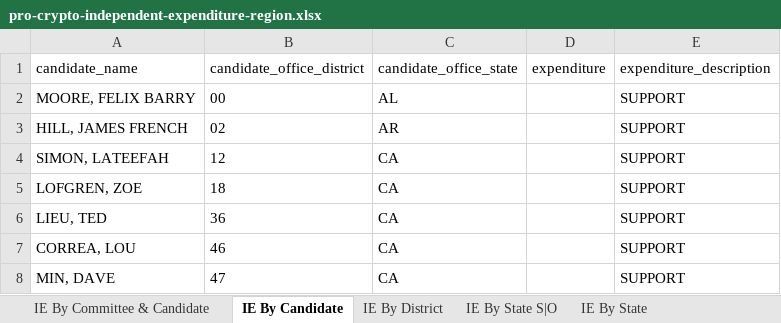
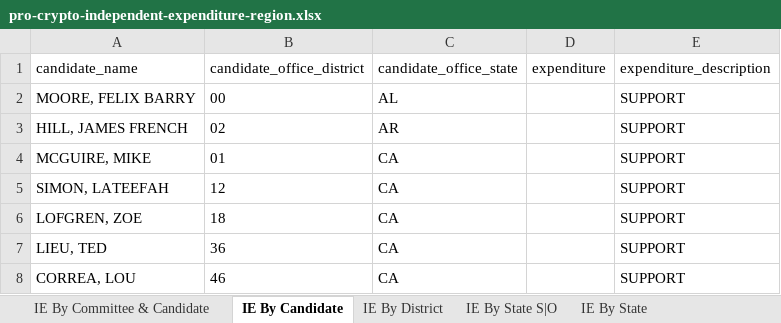
Before and after one commit to JJ-TrackAIPAC/TrackAIPAC, an Excel workbook: reports/pro-crypto/pro-crypto-independent-expenditure-region.xlsx, sheet IE By Candidate, drawn as a sheet; only a part is shown; the shorter side is filled out with more unchanged rows; values as stored, in another font and other column widths than the file's, no borders; table styles not drawn; the diff names each change by its address in the sheet, - before the commit and + after, or states it on an @@ line.

```diff
--- a/reports/pro-crypto/pro-crypto-independent-expenditure-region.xlsx (sheet IE By Candidate)
+++ b/reports/pro-crypto/pro-crypto-independent-expenditure-region.xlsx (sheet IE By Candidate)
+row 4: MCGUIRE, MIKE | 01 | CA |  | SUPPORT
```
Also changed, not shown: sheet IE By Committee & Candidate, sheet IE By District, reports/pro-big-tech/pro-big-tech-disbursement-report.xlsx, reports/pro-crypto/pro-crypto-F24-ie-report.xlsx, 14 other files.
